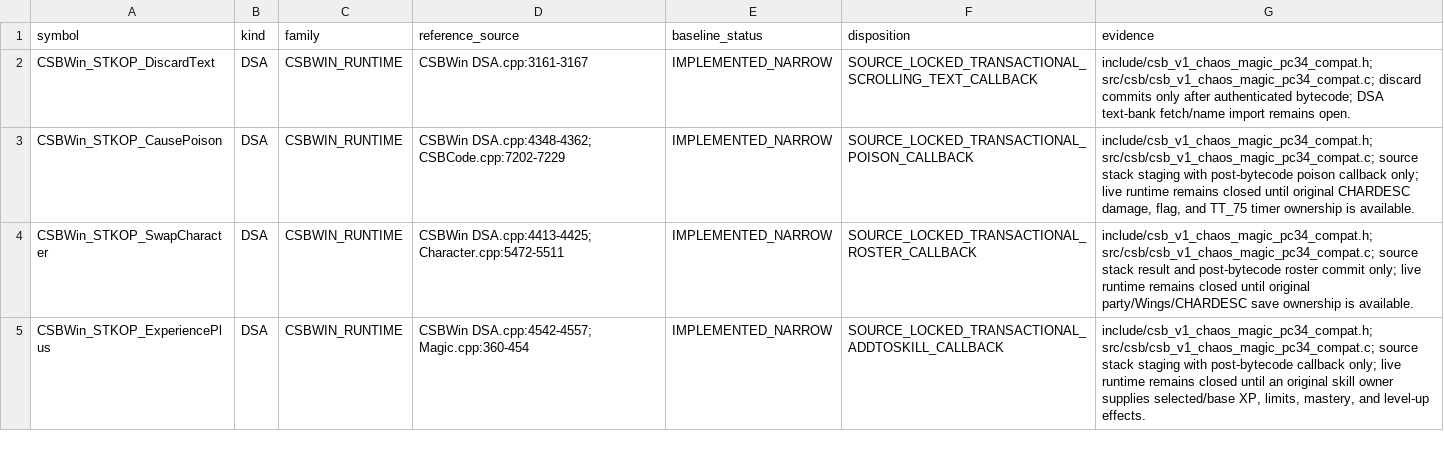
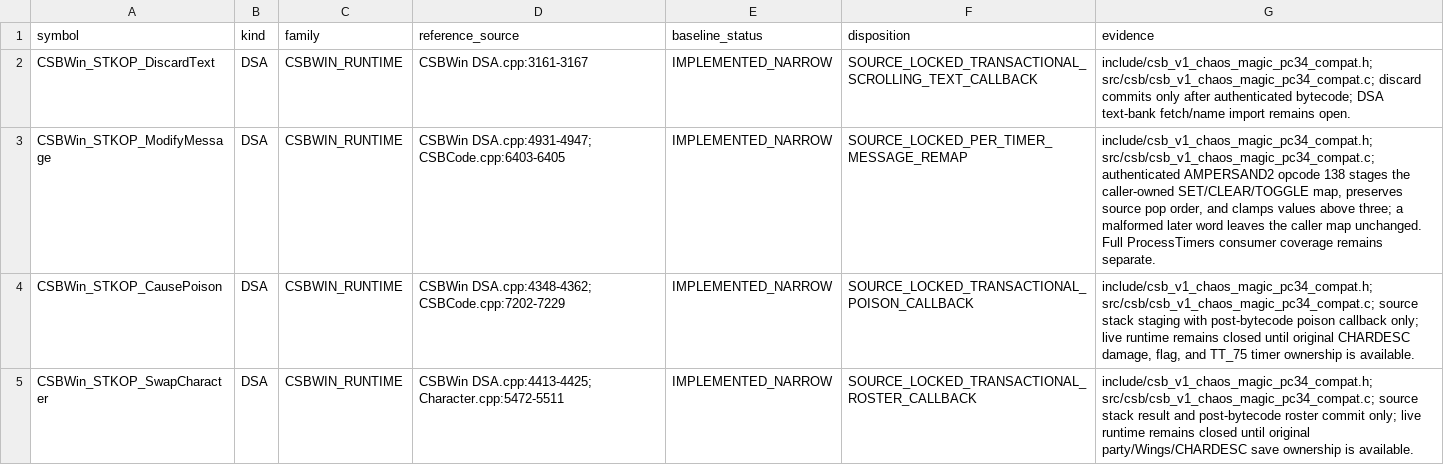
Before and after one commit to yeager/firestaff, a TSV file: docs/reference/audits/REDMCSB_MISSING_CSB_RUNTIME.tsv, drawn as a sheet; only a part is shown; the shorter side is filled out with more unchanged rows; the diff names each change by its address in the sheet, - before the commit and + after, or states it on an @@ line.

Commit message:
csb: stage DSA modify message

```diff
--- a/docs/reference/audits/REDMCSB_MISSING_CSB_RUNTIME.tsv
+++ b/docs/reference/audits/REDMCSB_MISSING_CSB_RUNTIME.tsv
+row 3: CSBWin_STKOP_ModifyMessage | DSA | CSBWIN_RUNTIME | CSBWin DSA.cpp:4931-4947; CSBCode.cpp:6403-6405 | IMPLEMENTED_NARROW | SOURCE_LOCKED_PER_TIMER_MESSAGE_REMAP | include/csb_v1_chaos_magic_pc34_compat.h; src/csb/csb_v1_chaos_magic_pc34_compat.c; authenticated AMPERSAND2 opcode 138 stages the caller-owned SET/CLEAR/TOGGLE map, preserves source pop order, and clamps values above three; a malformed later word leaves the caller map unchanged. Full ProcessTimers consumer coverage remains separate.
```
Also changed, not shown: 4 other files.
